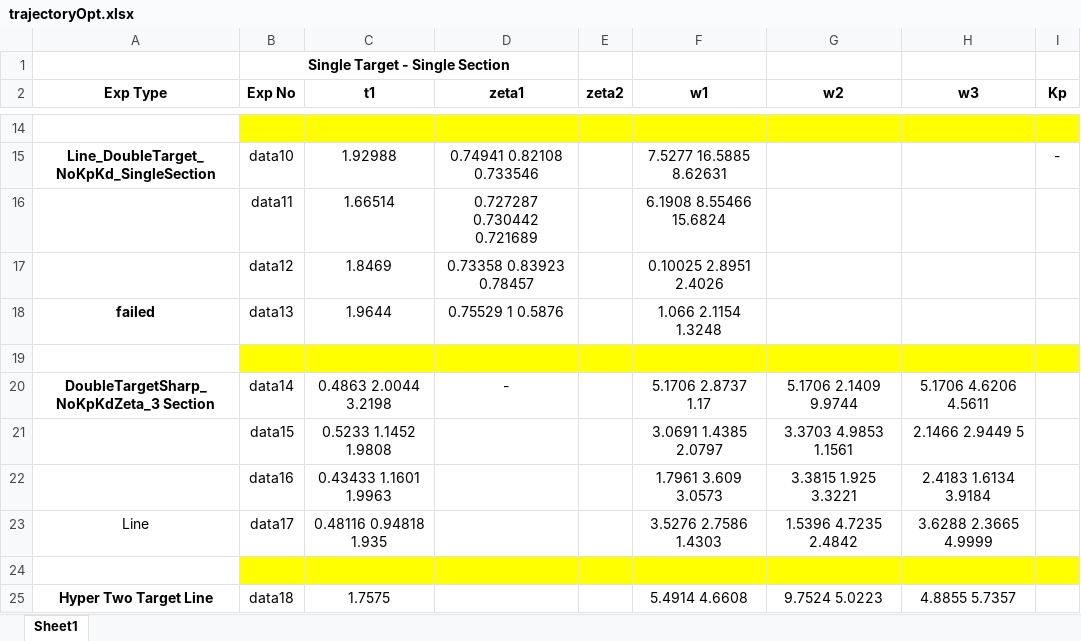
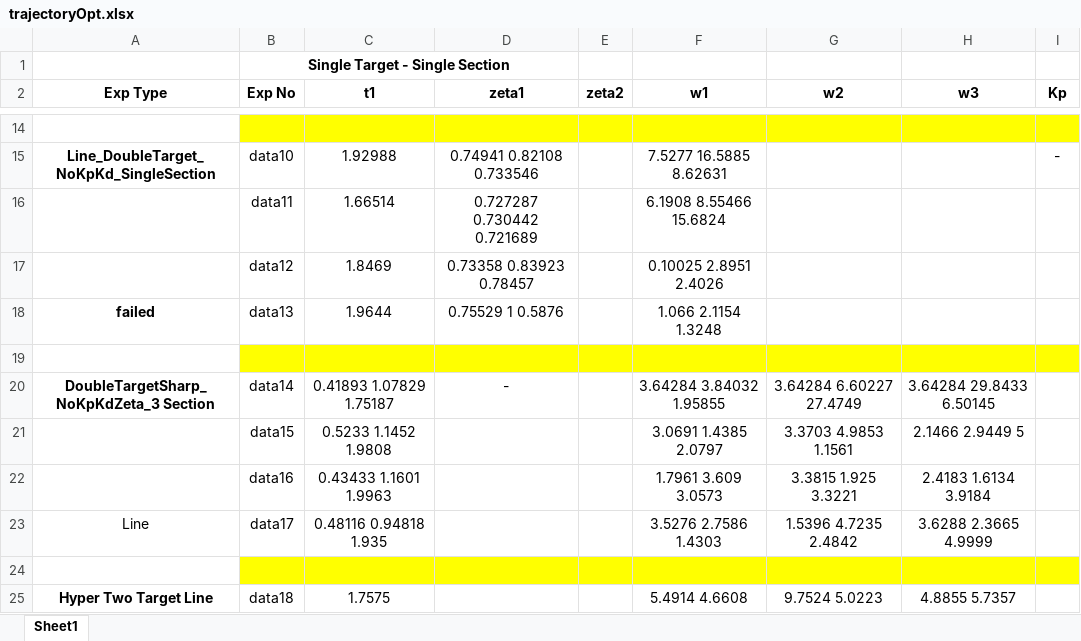
Before and after one commit to Kcygt/Trajectory_Optimization, an Excel workbook: FinalResults/trajectoryOpt.xlsx, sheet Sheet1, drawn as a sheet; only a part is shown, gaps mark what is left out; values as stored, in another font and other column widths than the file's, no borders; the diff names each change by its address in the sheet, - before the commit and + after, or states it on an @@ line.

Commit message:
data 14 keep going

```diff
--- a/FinalResults/trajectoryOpt.xlsx (sheet Sheet1)
+++ b/FinalResults/trajectoryOpt.xlsx (sheet Sheet1)
-C20 (t1): 0.4863 2.0044 3.2198
+C20 (t1): 0.41893 1.07829 1.75187
-F20 (w1): 5.1706 2.8737 1.17
+F20 (w1): 3.64284 3.84032 1.95855
-G20 (w2): 5.1706 2.1409 9.9744
+G20 (w2): 3.64284 6.60227 27.4749
-H20 (w3): 5.1706 4.6206 4.5611
+H20 (w3): 3.64284 29.8433 6.50145
```
Also changed, not shown: 7 other files.
